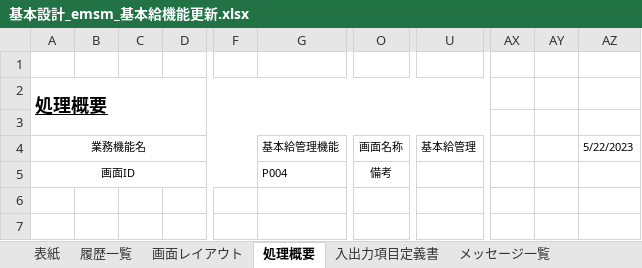
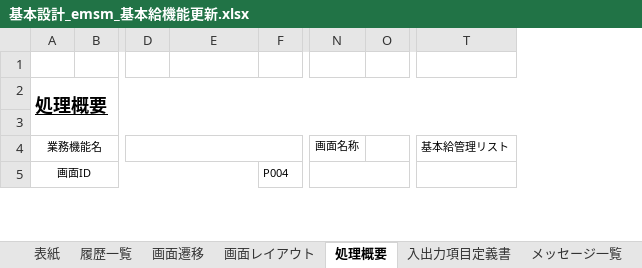
Before and after one commit to softtechSoft/emsm, an Excel workbook: DOC/基本設計/基本設計_emsm_基本給機能更新.xlsx, sheet 処理概要, drawn as a sheet; only a part is shown, gaps mark what is left out; values as stored, in another font and other column widths than the file's, no borders; removed rows and columns are numbered as before the commit, all else as after; rows hold the shown columns only; the diff covers the shown part only; the diff names each change by its address in the sheet, - before the commit and + after, or states it on an @@ line.

```diff
--- a/DOC/基本設計/基本設計_emsm_基本給機能更新.xlsx (sheet 処理概要)
+++ b/DOC/基本設計/基本設計_emsm_基本給機能更新.xlsx (sheet 処理概要)
+sheet tab: 画面遷移
-column B, empty
-column C, empty
+column F, row 5: P004
+column O, empty
+column T, row 4: 基本給管理リスト
-column U, row 4: 基本給管理
-column AX, empty
-column AY, empty
-column AZ, row 4: 5/22/2023
-A2:Z3 merged
+A2:Y3 merged
-A4:F4 merged
+A4:E4 merged
+D4:K4 merged
-E4: 基本給管理機能
+E4: (empty)
-G4:N4 merged
-O4:T4 merged
-A5:F5 merged
+A5:E5 merged
-E5: P004
+E5: (empty)
-G5:N5 merged
-N5: 備考
+N5: (empty)
-O5:T5 merged
+N5:S5 merged
-row 6: (empty)
-row 7: (empty)
```
Also changed, not shown: 5 added rows, 3 removed rows, 1 added column, 23 removed columns, 5 edited cells and merged cells elsewhere in this sheet, sheet 入出力項目定義書, sheet メッセージ一覧, sheet 表紙, sheet 画面レイアウト, charts or pictures, DOC/基本設計/基本設計_emsm_基本給管理リスト.xlsx.
